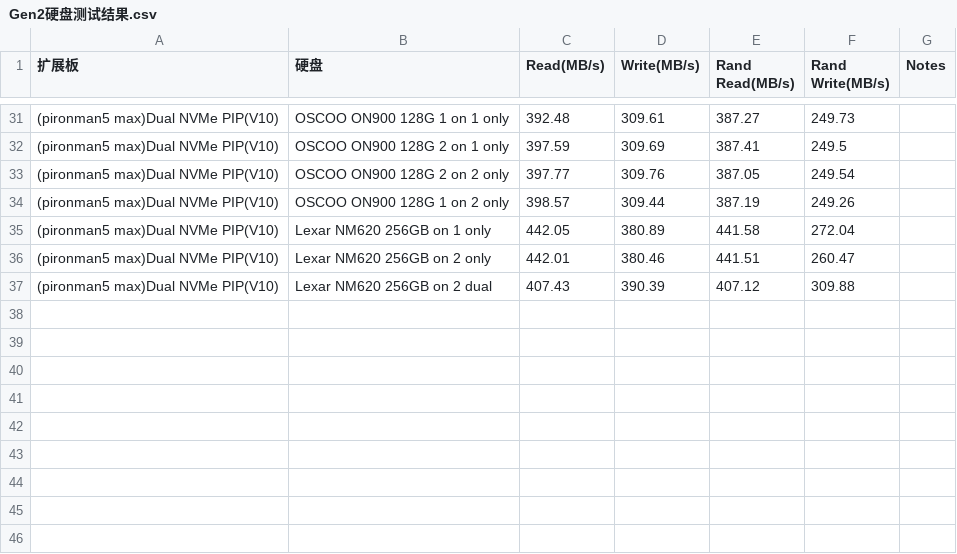
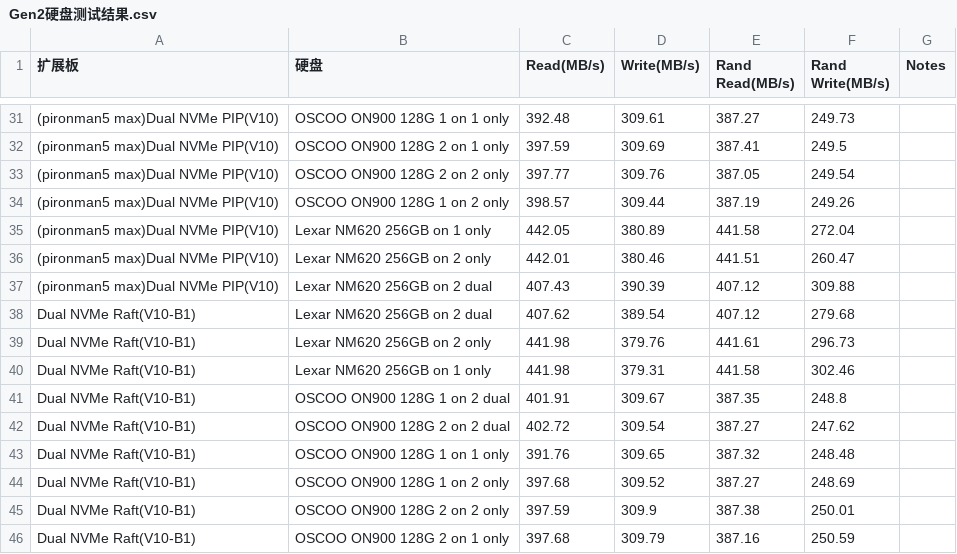
Before and after one commit to sunfounder/rpi-test-tools, a CSV file: storage-test/Gen2硬盘测试结果.csv, drawn as a sheet; only a part is shown, gaps mark what is left out; the diff names each change by its address in the sheet, - before the commit and + after, or states it on an @@ line.

Commit message:
Update Gen2硬盘测试结果.csv

```diff
--- a/storage-test/Gen2硬盘测试结果.csv
+++ b/storage-test/Gen2硬盘测试结果.csv
+row 38: Dual NVMe Raft(V10-B1) | Lexar NM620 256GB on 2 dual | 407.62 | 389.54 | 407.12 | 279.68
+row 39: Dual NVMe Raft(V10-B1) | Lexar NM620 256GB on 2 only | 441.98 | 379.76 | 441.61 | 296.73
+row 40: Dual NVMe Raft(V10-B1) | Lexar NM620 256GB on 1 only | 441.98 | 379.31 | 441.58 | 302.46
+row 41: Dual NVMe Raft(V10-B1) | OSCOO ON900 128G 1 on 2 dual | 401.91 | 309.67 | 387.35 | 248.8
+row 42: Dual NVMe Raft(V10-B1) | OSCOO ON900 128G 2 on 2 dual | 402.72 | 309.54 | 387.27 | 247.62
+row 43: Dual NVMe Raft(V10-B1) | OSCOO ON900 128G 1 on 1 only | 391.76 | 309.65 | 387.32 | 248.48
+row 44: Dual NVMe Raft(V10-B1) | OSCOO ON900 128G 1 on 2 only | 397.68 | 309.52 | 387.27 | 248.69
+row 45: Dual NVMe Raft(V10-B1) | OSCOO ON900 128G 2 on 2 only | 397.59 | 309.9 | 387.38 | 250.01
+row 46: Dual NVMe Raft(V10-B1) | OSCOO ON900 128G 2 on 1 only | 397.68 | 309.79 | 387.16 | 250.59
```
